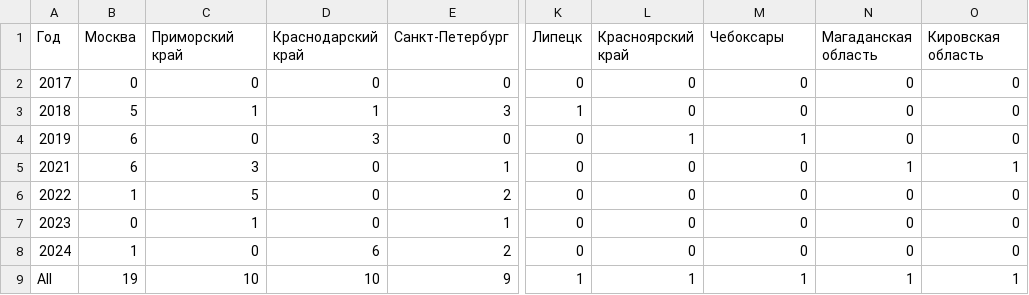
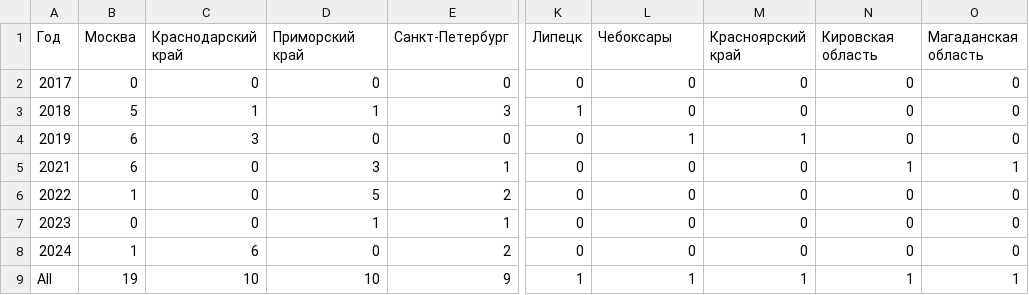
Before and after one commit to odinsy/topheats-rating, a CSV file: stats/trends/detailed_shortboard_men_stats.csv, drawn as a sheet; only a part is shown, gaps mark what is left out; the diff names each change by its address in the sheet, - before the commit and + after, or states it on an @@ line.

```diff
--- a/stats/trends/detailed_shortboard_men_stats.csv
+++ b/stats/trends/detailed_shortboard_men_stats.csv
-C1: Приморский край
+C1: Краснодарский край
-D1: Краснодарский край
+D1: Приморский край
-L1: Красноярский край
+L1: Чебоксары
-M1: Чебоксары
+M1: Красноярский край
-N1: Магаданская область
+N1: Кировская область
-O1: Кировская область
+O1: Магаданская область
-C4 (Краснодарский край): 0
+C4 (Краснодарский край): 3
-D4 (Приморский край): 3
+D4 (Приморский край): 0
-C5 (Краснодарский край): 3
+C5 (Краснодарский край): 0
-D5 (Приморский край): 0
+D5 (Приморский край): 3
-C6 (Краснодарский край): 5
+C6 (Краснодарский край): 0
-D6 (Приморский край): 0
+D6 (Приморский край): 5
-C7 (Краснодарский край): 1
+C7 (Краснодарский край): 0
-D7 (Приморский край): 0
+D7 (Приморский край): 1
-C8 (Краснодарский край): 0
+C8 (Краснодарский край): 6
-D8 (Приморский край): 6
+D8 (Приморский край): 0
```
Also changed, not shown: stats/trends/general_shortboard_women_stats.csv, 2 other files.
